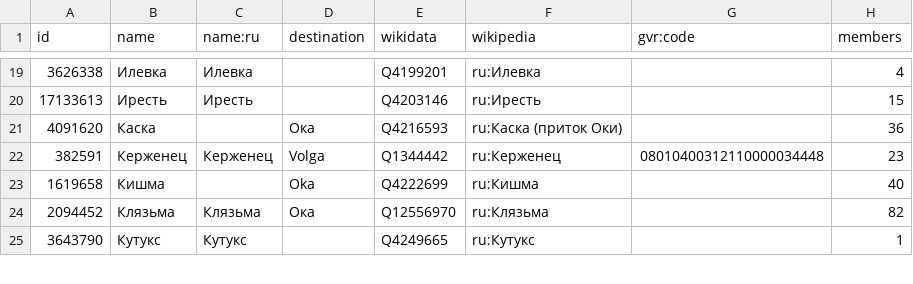
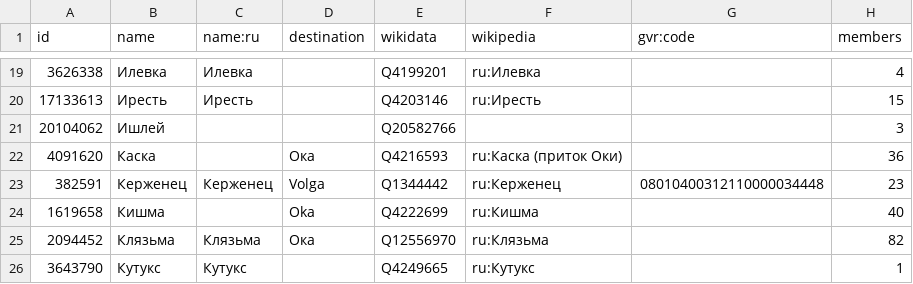
Before and after one commit to sikmir/osm-rivers, a CSV file: nizhny-novgorod.csv, drawn as a sheet; only a part is shown, gaps mark what is left out; the diff names each change by its address in the sheet, - before the commit and + after, or states it on an @@ line.

```diff
--- a/nizhny-novgorod.csv
+++ b/nizhny-novgorod.csv
+row 21: 20104062 | Ишлей |  |  | Q20582766 |  |  | 3
```
Also changed, not shown: index.csv, kaluga.csv, 9 other files.
